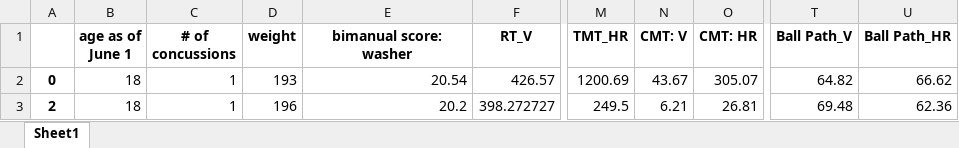
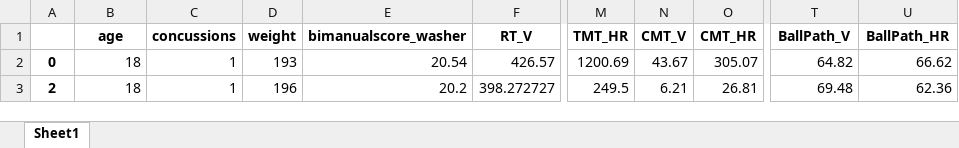
Before and after one commit to michaelmoschitto/Concussions-and-Athletic-Performance, an Excel workbook: data/cleaned_data_matlab_NHL.xlsx, sheet Sheet1, drawn as a sheet; only a part is shown, gaps mark what is left out; values as stored, in another font and other column widths than the file's, no borders; the diff names each change by its address in the sheet, - before the commit and + after, or states it on an @@ line.

```diff
--- a/data/cleaned_data_matlab_NHL.xlsx (sheet Sheet1)
+++ b/data/cleaned_data_matlab_NHL.xlsx (sheet Sheet1)
-B1: age as of June 1
+B1: age
-C1: # of concussions
+C1: concussions
-E1: bimanual score: washer
+E1: bimanualscore_washer
-N1: CMT: V
+N1: CMT_V
-O1: CMT: HR
+O1: CMT_HR
-T1: Ball Path_V
+T1: BallPath_V
-U1: Ball Path_HR
+U1: BallPath_HR
```
Also changed, not shown: data/cleaned_data_test.xlsx, 3 other files.
